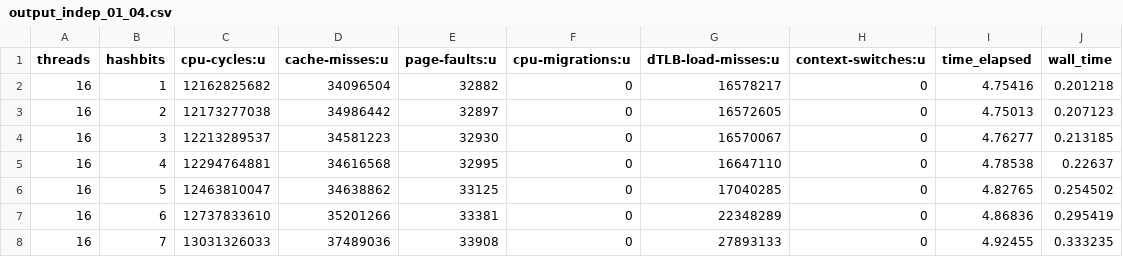
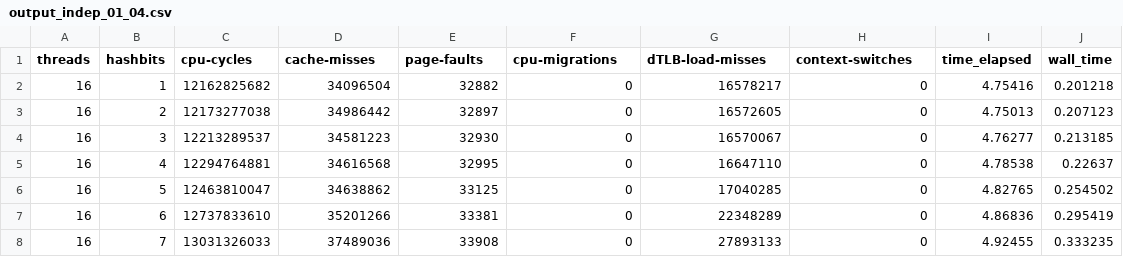
Before and after one commit to spgvieira/CSP, a CSV file: Assignment1/csv/raspberrypi/output_indep_01_04.csv (was Assignment1/csv/output_indep_01_04.csv), drawn as a sheet; only a part is shown.

Commit message:
raspberrypi

```diff
--- a/Assignment1/csv/output_indep_01_04.csv
+++ b/Assignment1/csv/raspberrypi/output_indep_01_04.csv
@@ -1,2 +1,2 @@
-threads,hashbits,cpu-cycles:u,cache-misses:u,page-faults:u,cpu-migrations:u,dTLB-load-misses:u,context-switches:u,time_elapsed,wall_time
+threads,hashbits,cpu-cycles,cache-misses,page-faults,cpu-migrations,dTLB-load-misses,context-switches,time_elapsed,wall_time
 16,1,12162825682,34096504,32882,0,16578217,0,4.75416,0.201218
```
Also changed, not shown: 11 other files.
